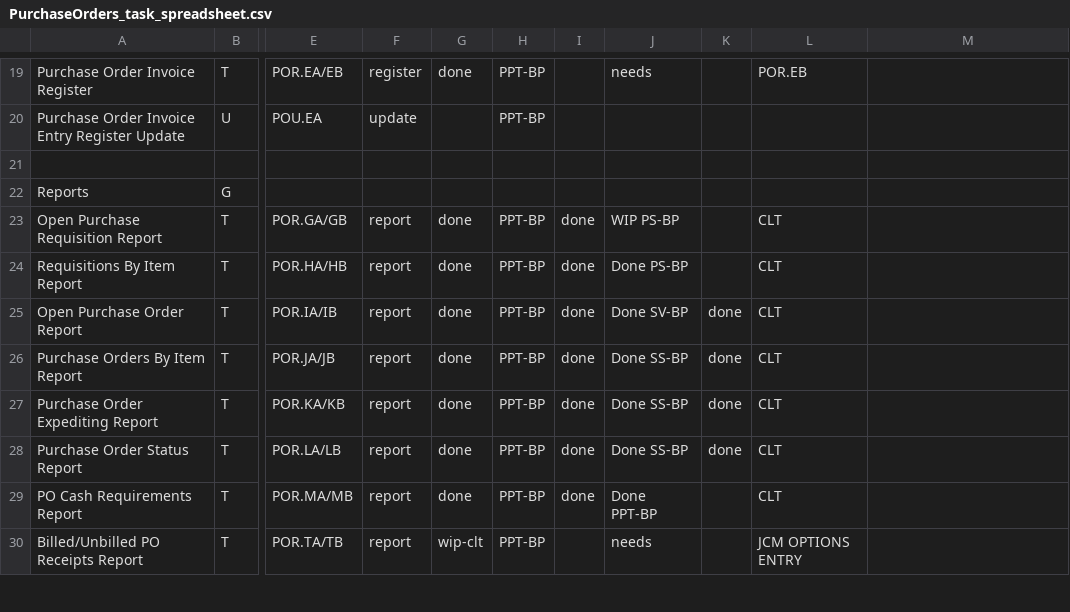
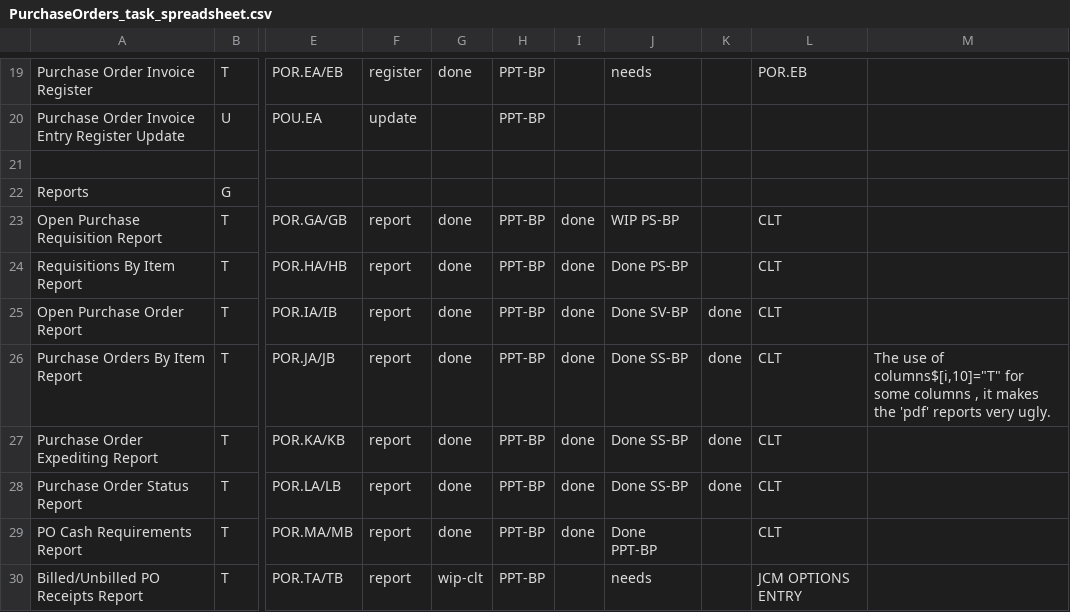
Before and after one commit to nmlynx/AddonSoftware, a CSV file: docs/PurchaseOrders_task_spreadsheet.csv, drawn as a sheet; only a part is shown, gaps mark what is left out; the diff names each change by its address in the sheet, - before the commit and + after, or states it on an @@ line.

Commit message:
Committing the file PurchaseOrders_task_spreadsheet.csv after added  comments in corresponding files columns.

```diff
--- a/docs/PurchaseOrders_task_spreadsheet.csv
+++ b/docs/PurchaseOrders_task_spreadsheet.csv
-M26: (empty)
+M26: The use of columns$[i,10]="T" for some columns , it makes the 'pdf' reports very ugly.
```
